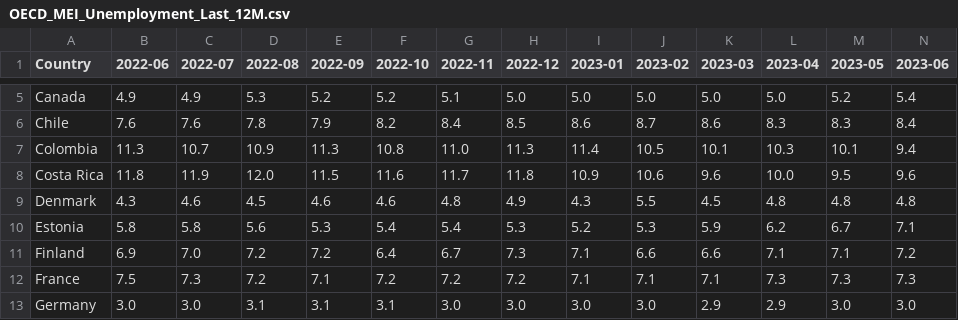
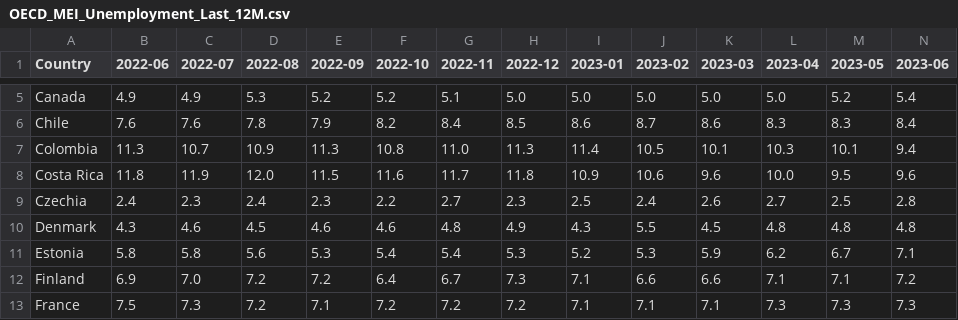
Before and after one commit to Qery-Data/Unemployment-OECD, a CSV file: data/OECD_MEI_Unemployment_Last_12M.csv, drawn as a sheet; only a part is shown, gaps mark what is left out; the shorter side is filled out with more unchanged rows; rows hold the shown columns only; the diff names each change by its address in the sheet, - before the commit and + after, or states it on an @@ line.

Commit message:
Latest data: 2023-11-20-20-59-02

```diff
--- a/data/OECD_MEI_Unemployment_Last_12M.csv
+++ b/data/OECD_MEI_Unemployment_Last_12M.csv
+row 9: Czechia | 2.4 | 2.3 | 2.4 | 2.3 | 2.2 | 2.7 | 2.3 | 2.5 | 2.4 | 2.6 | 2.7 | 2.5 | 2.8
```
